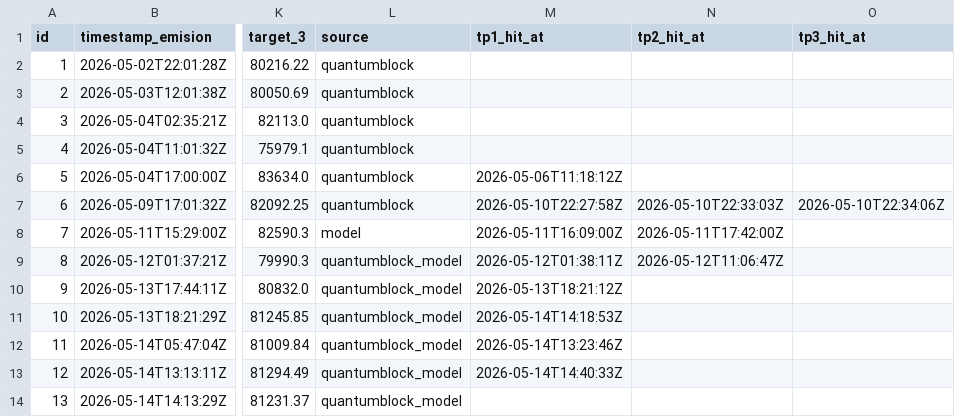
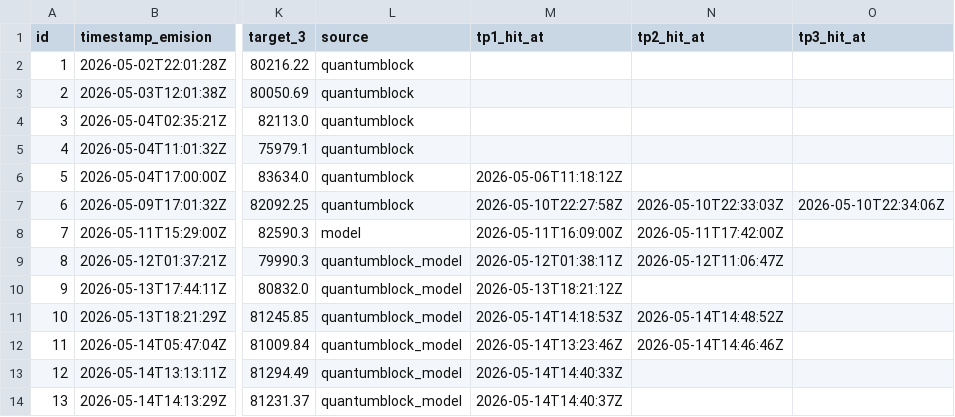
Before and after one commit to z3n3k4/quantumblock-track, a CSV file: signals.csv, drawn as a sheet; only a part is shown, gaps mark what is left out; the diff names each change by its address in the sheet, - before the commit and + after, or states it on an @@ line.

```diff
--- a/signals.csv
+++ b/signals.csv
-N11 (tp2_hit_at): (empty)
+N11 (tp2_hit_at): 2026-05-14T14:48:52Z
-N12 (tp2_hit_at): (empty)
+N12 (tp2_hit_at): 2026-05-14T14:46:46Z
-M14 (tp1_hit_at): (empty)
+M14 (tp1_hit_at): 2026-05-14T14:40:37Z
```
Also changed, not shown: 1 other file.
